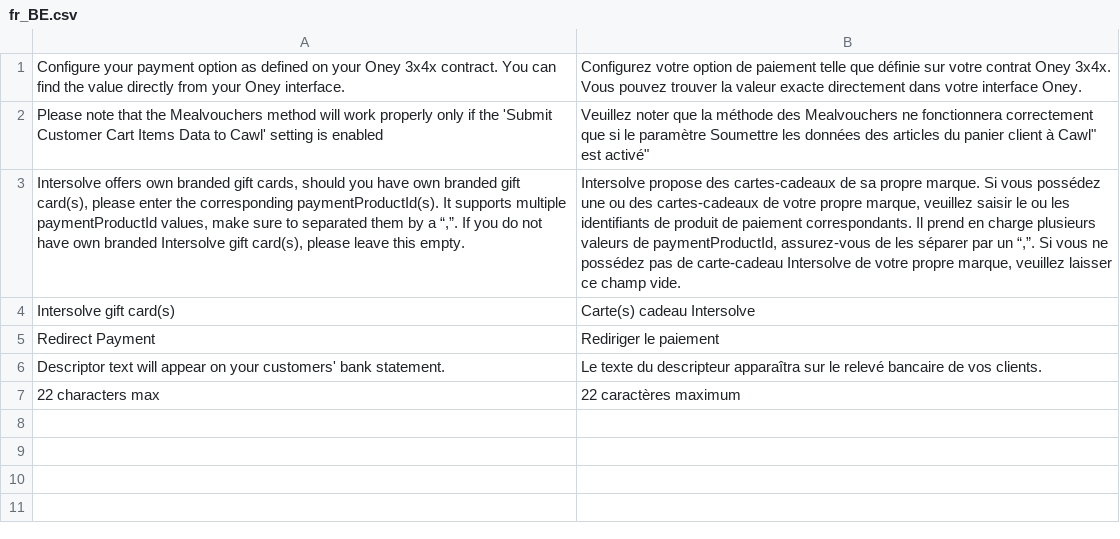
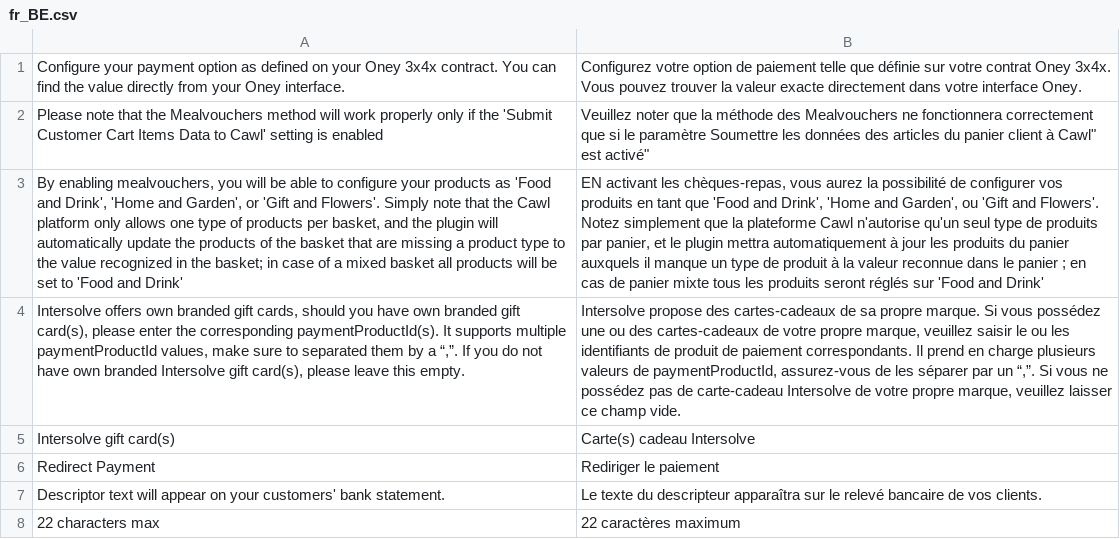
Before and after one commit to CAWL-ecommerce/cawl-plugin-magento-redirect-payments, a CSV file: i18n/fr_BE.csv, drawn as a sheet; the diff names each change by its address in the sheet, - before the commit and + after, or states it on an @@ line.

```diff
--- a/i18n/fr_BE.csv
+++ b/i18n/fr_BE.csv
+row 3: By enabling mealvouchers, you will be able to configure your products as 'Food and Drink', 'Home and Garden', or 'Gift and Flowers'. Simply note that the Cawl platform only allows one type of products per basket, and the plugin will automatically update the products of the basket that are missing a product type to the value recognized in the basket; in case of a mixed basket all products will be set to 'Food and Drink' | EN activant les chèques-repas, vous aurez la possibilité de configurer vos produits en tant que 'Food and Drink', 'Home and Garden', ou 'Gift and Flowers'. Notez simplement que la plateforme Cawl n'autorise qu'un seul type de produits par panier, et le plugin mettra automatiquement à jour les produits du panier auxquels il manque un type de produit à la valeur reconnue dans le panier ; en cas de panier mixte tous les produits seront réglés sur 'Food and Drink'
```
Also changed, not shown: i18n/fr_CA.csv, i18n/fr_CH.csv, 18 other files.
